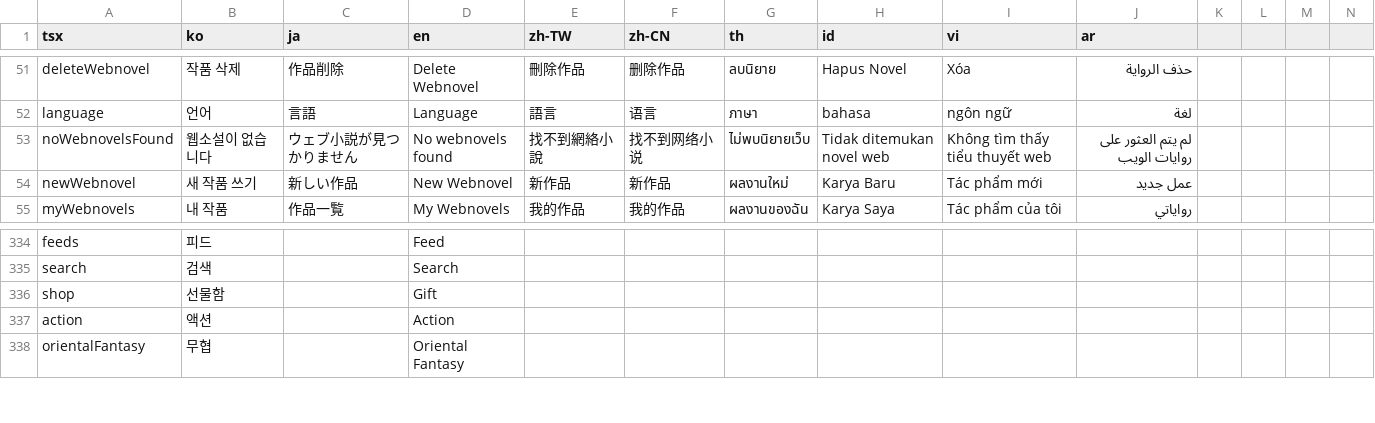
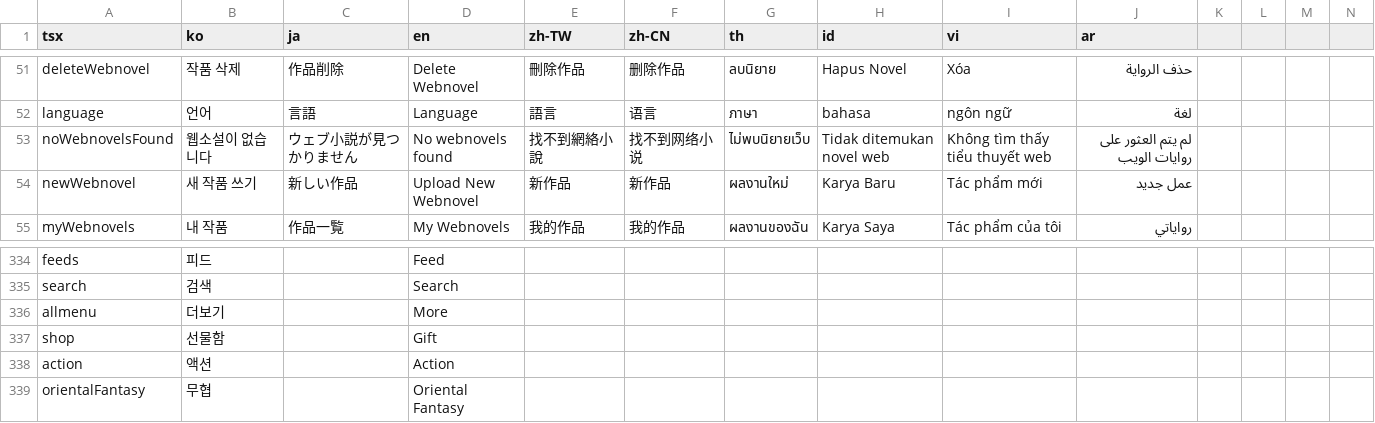
Before and after one commit to rafi-isakh/animation-studio, a CSV file: public/translations.csv, drawn as a sheet; only a part is shown, gaps mark what is left out; rows hold the shown columns only; the diff names each change by its address in the sheet, - before the commit and + after, or states it on an @@ line.

```diff
--- a/public/translations.csv
+++ b/public/translations.csv
-D54 (en): New Webnovel
+D54 (en): Upload New Webnovel
+row 336: allmenu | 더보기 |  | More
```
Also changed, not shown: 2 other files.
